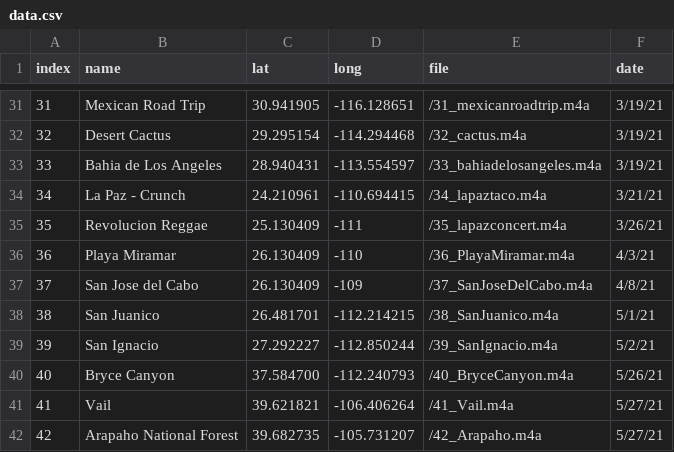
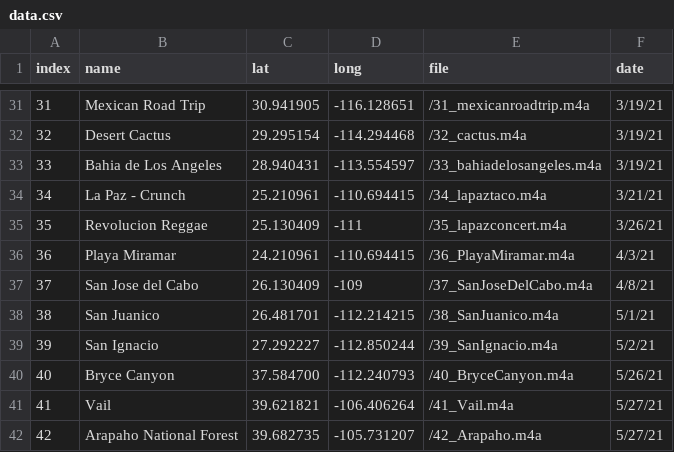
Before and after one commit to evandenmark/CocoaStorymap, a CSV file: data.csv, drawn as a sheet; only a part is shown, gaps mark what is left out.

Commit message:
add baja

```diff
--- a/data.csv
+++ b/data.csv
@@ -33,5 +33,5 @@ index,name,lat,long,file,date
 33,Bahia de Los Angeles,28.940431,-113.554597,/33_bahiadelosangeles.m4a,3/19/21
-34,La Paz - Crunch,24.210961,-110.694415,/34_lapaztaco.m4a,3/21/21
+34,La Paz - Crunch,25.210961,-110.694415,/34_lapaztaco.m4a,3/21/21
 35,Revolucion Reggae,25.130409, -111,/35_lapazconcert.m4a,3/26/21
-36,Playa Miramar,26.130409, -110,/36_PlayaMiramar.m4a,4/3/21
+36,Playa Miramar,24.210961,-110.694415,/36_PlayaMiramar.m4a,4/3/21
 37,San Jose del Cabo, 26.130409, -109,/37_SanJoseDelCabo.m4a,4/8/21
```
